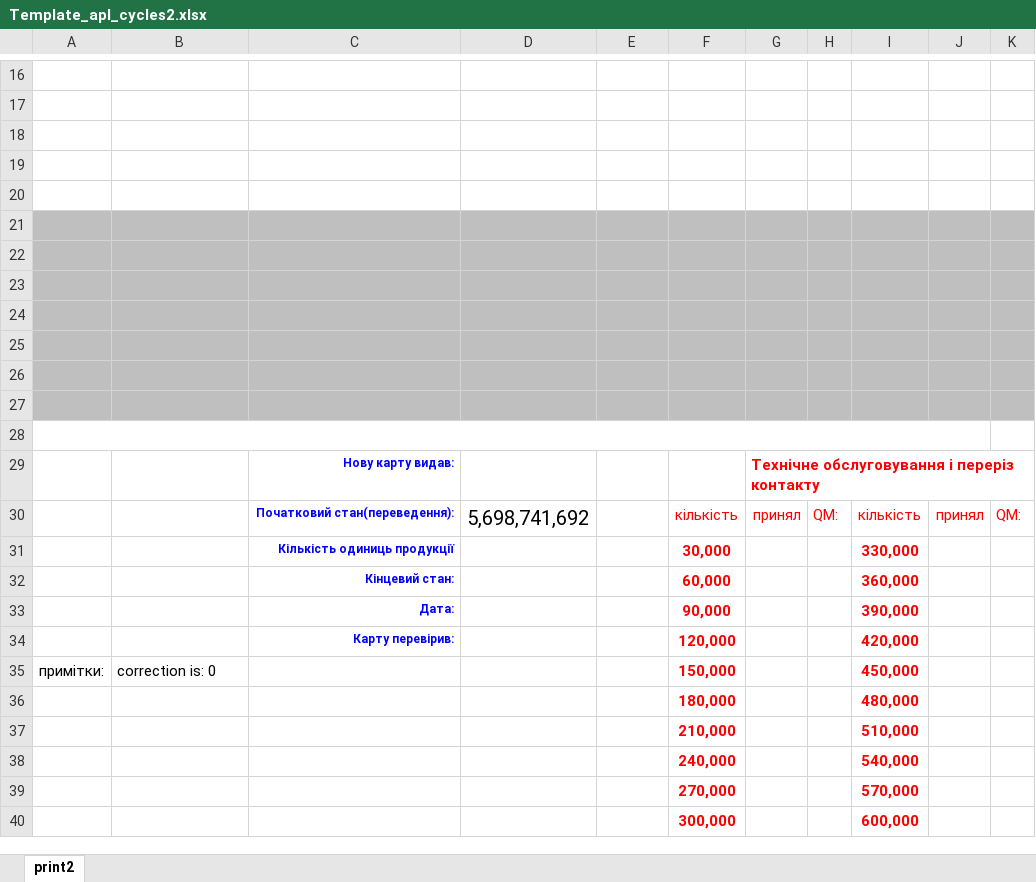
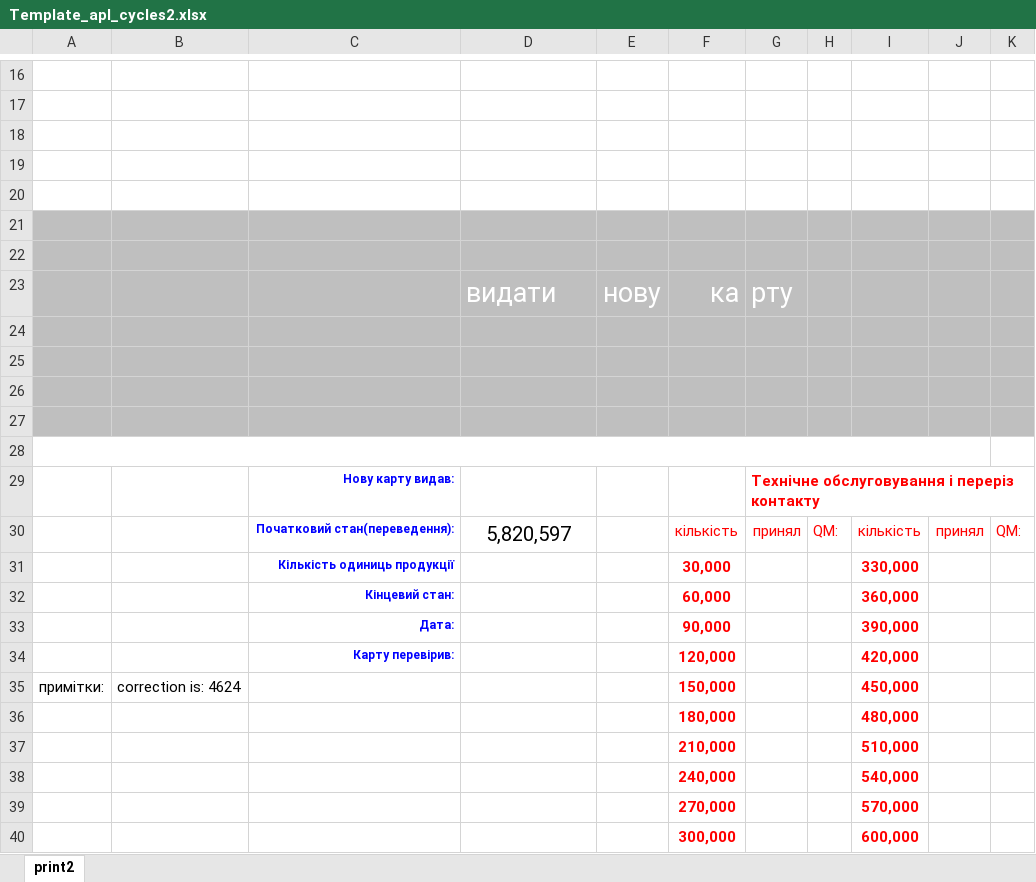
Before and after one commit to Mytsa/Mytsa, an Excel workbook: Template_apl_cycles2.xlsx, sheet print2, drawn as a sheet; only a part is shown, gaps mark what is left out; values as stored, in another font and other column widths than the file's, no borders; the diff names each change by its address in the sheet, - before the commit and + after, or states it on an @@ line.

```diff
--- a/Template_apl_cycles2.xlsx (sheet print2)
+++ b/Template_apl_cycles2.xlsx (sheet print2)
-row 23: (empty)
+row 23:  |  |  | видати | нову | ка | рту
-D30: 5,698,741,692
+D30: 5,820,597
-B35: correction is: 0
+B35: correction is: 4624
```
Also changed, not shown: Template_apl_cycles.xlsx, counter_apl.xlsx, 2 other files.
